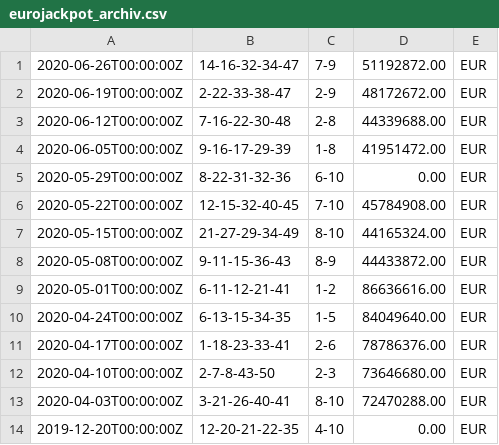
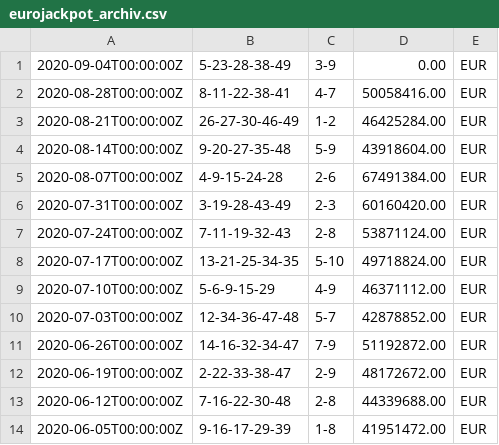
Before and after one commit to alexey-schroeder/generator, a CSV file: src/main/resources/eurojackpot_archiv.csv, drawn as a sheet; only a part is shown; the shorter side is filled out with more unchanged rows; the diff names each change by its address in the sheet, - before the commit and + after, or states it on an @@ line.

```diff
--- a/src/main/resources/eurojackpot_archiv.csv
+++ b/src/main/resources/eurojackpot_archiv.csv
+row 1: 2020-09-04T00:00:00Z | 5-23-28-38-49 | 3-9 | 0.00 | EUR
+row 2: 2020-08-28T00:00:00Z | 8-11-22-38-41 | 4-7 | 50058416.00 | EUR
+row 3: 2020-08-21T00:00:00Z | 26-27-30-46-49 | 1-2 | 46425284.00 | EUR
+row 4: 2020-08-14T00:00:00Z | 9-20-27-35-48 | 5-9 | 43918604.00 | EUR
+row 5: 2020-08-07T00:00:00Z | 4-9-15-24-28 | 2-6 | 67491384.00 | EUR
+row 6: 2020-07-31T00:00:00Z | 3-19-28-43-49 | 2-3 | 60160420.00 | EUR
+row 7: 2020-07-24T00:00:00Z | 7-11-19-32-43 | 2-8 | 53871124.00 | EUR
+row 8: 2020-07-17T00:00:00Z | 13-21-25-34-35 | 5-10 | 49718824.00 | EUR
+row 9: 2020-07-10T00:00:00Z | 5-6-9-15-29 | 4-9 | 46371112.00 | EUR
+row 10: 2020-07-03T00:00:00Z | 12-34-36-47-48 | 5-7 | 42878852.00 | EUR
```
Also changed, not shown: 26 other files.
